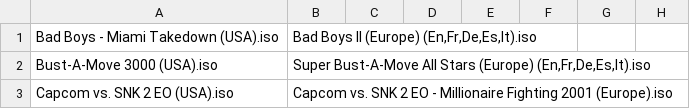
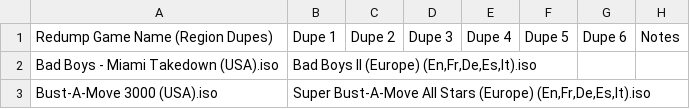
Before and after one commit to UnluckyForSome/FilterQuest, a CSV file: Manual/GC/ManualRegionDupes.csv, drawn as a sheet; only a part is shown; the shorter side is filled out with more unchanged rows; the diff names each change by its address in the sheet, - before the commit and + after, or states it on an @@ line.

```diff
--- a/Manual/GC/ManualRegionDupes.csv
+++ b/Manual/GC/ManualRegionDupes.csv
+row 1: Redump Game Name (Region Dupes) | Dupe 1 | Dupe 2 | Dupe 3 | Dupe 4 | Dupe 5 | Dupe 6 | Notes
```
Also changed, not shown: Manual/PS1/ManualDemos.csv, Manual/PS1/ManualRegionDupes.csv, 13 other files.
